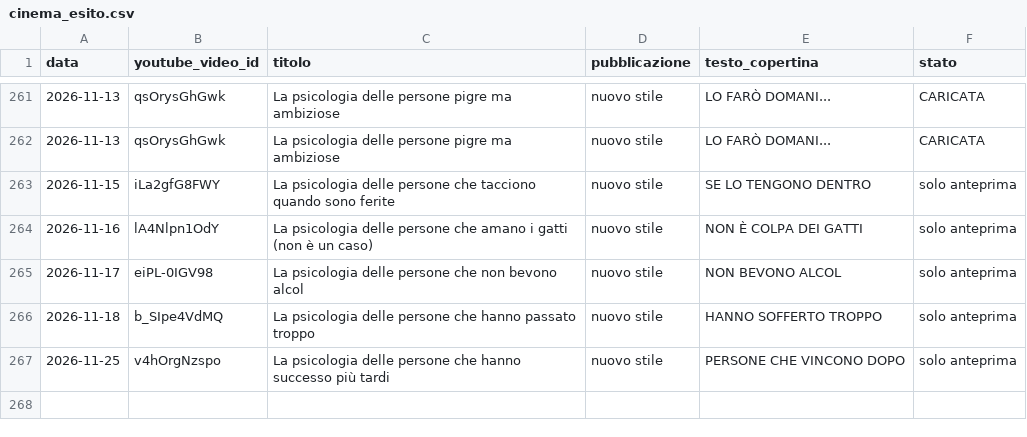
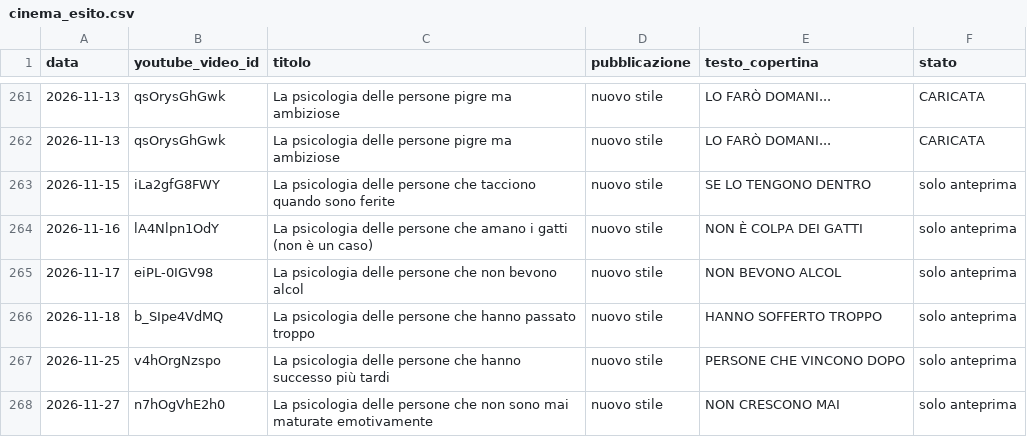
Before and after one commit to gggweb23-gif/ambience, a CSV file: kao_copertine/cinema_esito.csv, drawn as a sheet; only a part is shown, gaps mark what is left out.

Commit message:
Copertina KAO singola

```diff
--- a/kao_copertine/cinema_esito.csv
+++ b/kao_copertine/cinema_esito.csv
@@ -267 +267,2 @@ data,youtube_video_id,titolo,pubblicazione,testo_copertina,stato
 2026-11-25,v4hOrgNzspo,La psicologia delle persone che hanno successo più tardi,nuovo stile,PERSONE CHE VINCONO DOPO,solo anteprima
+2026-11-27,n7hOgVhE2h0,La psicologia delle persone che non sono mai maturate emotivamente,nuovo stile,NON CRESCONO MAI,solo anteprima
```
Also changed, not shown: 4 other files.
